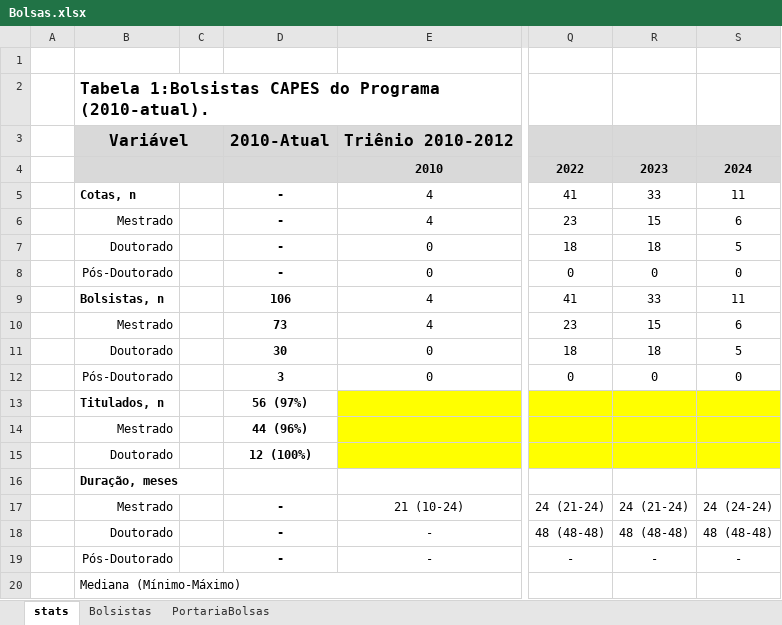
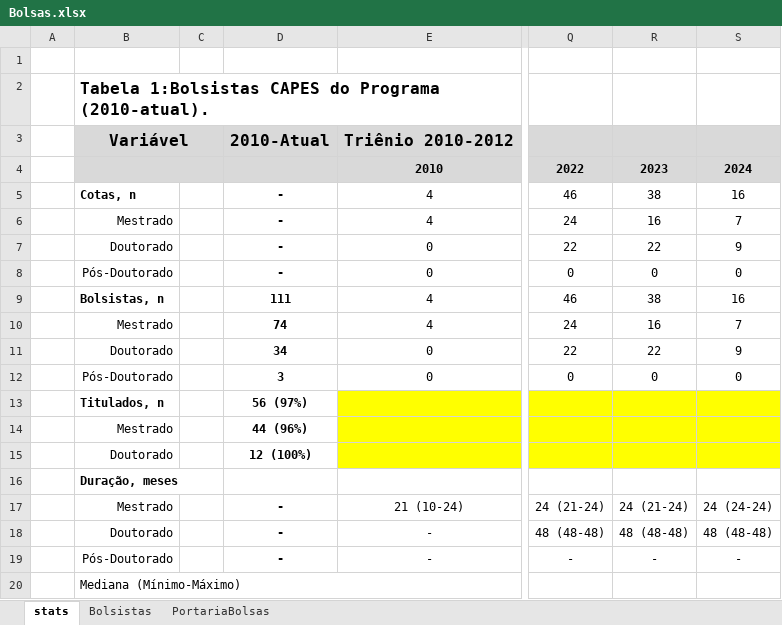
Before and after one commit to ppgcr-unisuam/observatoriocr, an Excel workbook: PPG/Bolsas.xlsx, sheet stats, drawn as a sheet; only a part is shown, gaps mark what is left out; values as stored, in another font and other column widths than the file's, no borders; the diff names each change by its address in the sheet, - before the commit and + after, or states it on an @@ line.

```diff
--- a/PPG/Bolsas.xlsx (sheet stats)
+++ b/PPG/Bolsas.xlsx (sheet stats)
-Q5: 41
+Q5: 46
-R5: 33
+R5: 38
-S5: 11
+S5: 16
-Q6: 23
+Q6: 24
-R6: 15
+R6: 16
-S6: 6
+S6: 7
-Q7: 18
+Q7: 22
-R7: 18
+R7: 22
-S7: 5
+S7: 9
-D9: 106
+D9: 111
-Q9: 41
+Q9: 46
-R9: 33
+R9: 38
-S9: 11
+S9: 16
-D10: 73
+D10: 74
-Q10: 23
+Q10: 24
-R10: 15
+R10: 16
-S10: 6
+S10: 7
-D11: 30
+D11: 34
-Q11: 18
+Q11: 22
-R11: 18
+R11: 22
-S11: 5
+S11: 9
```
Also changed, not shown: sheet Bolsistas, PPG/Softwares.xlsx, docs/PPG/Bolsas.xlsx, 25 other files.
